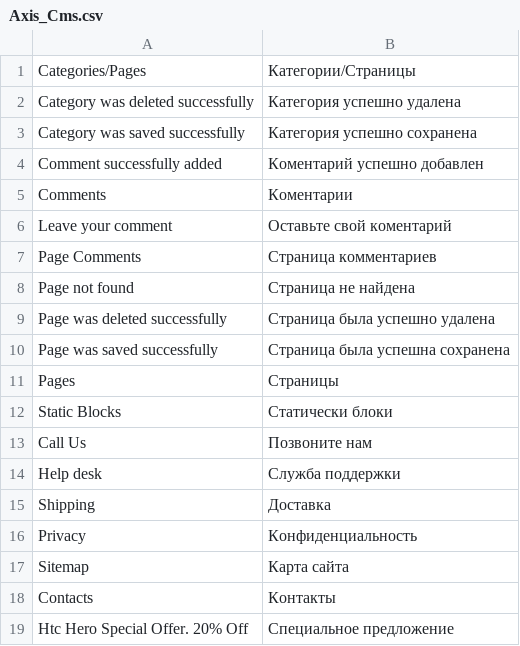
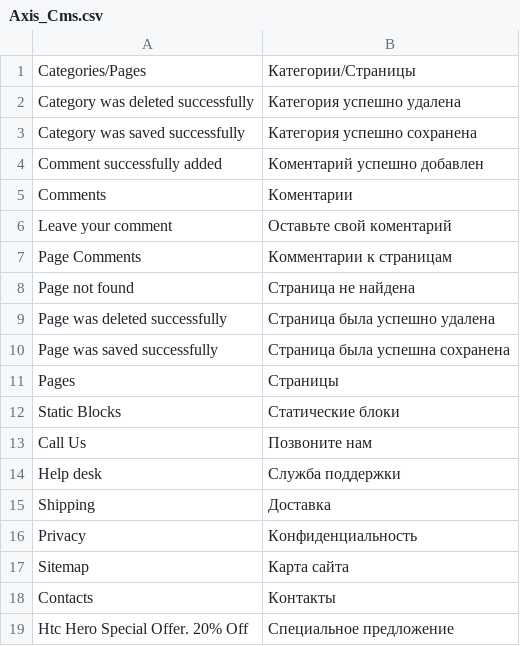
Before and after one commit to axis/axiscommerce, a CSV file: app/locale/ru_RU/Axis_Cms.csv, drawn as a sheet; only a part is shown.

Commit message:
Russian translations fixes

```diff
--- a/app/locale/ru_RU/Axis_Cms.csv
+++ b/app/locale/ru_RU/Axis_Cms.csv
@@ -6,3 +6,3 @@
 "Leave your comment", "Оставьте свой коментарий"
-"Page Comments", "Страница комментариев"
+"Page Comments", "Комментарии к страницам"
 "Page not found", "Страница не найдена"
@@ -11,3 +11,3 @@
 "Pages", "Страницы"
-"Static Blocks", "Статически блоки"
+"Static Blocks", "Статические блоки"
 "Call Us", "Позвоните нам"
```
